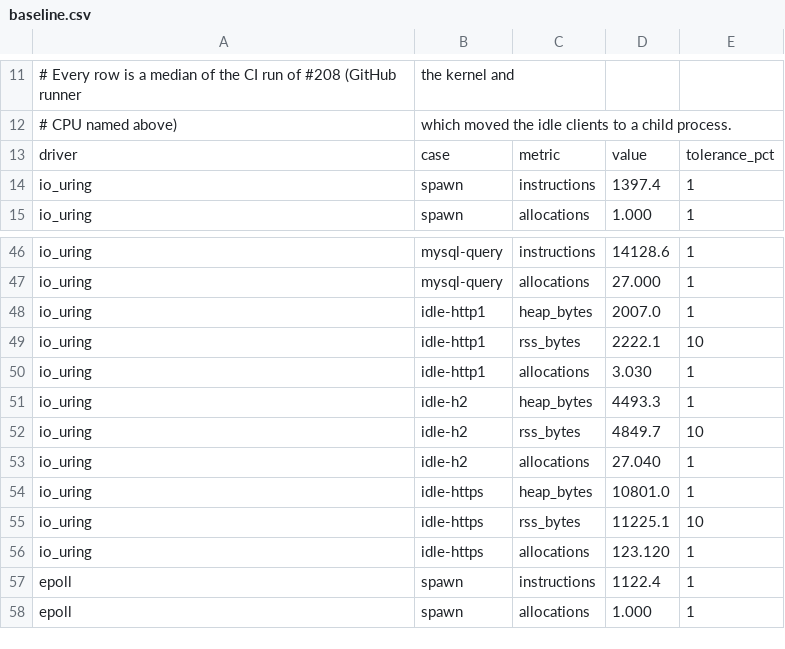
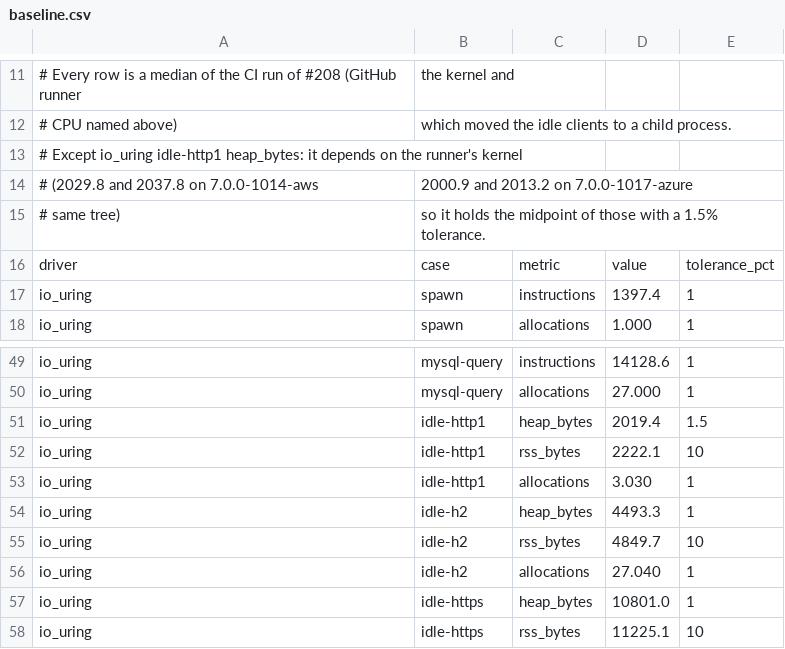
Before and after one commit to giong-run/Giong, a CSV file: bench/instr/baseline.csv, drawn as a sheet; only a part is shown, gaps mark what is left out; the shorter side is filled out with more unchanged rows.

Commit message:
bench(instr): io_uring idle-http1 heap holds both runner kernels
The 2007.0 of the last commit was wrong: the row is not one value that
moved with a new kernel, it is two, one per runner pool. The same tree
measures 2029.8 and 2037.8 bytes on 7.0.0-1014-aws (the baseline run of
#208 and the merge-queue run of this pull request, 45071132684) and
2000.9 and 2013.2 on 7.0.0-1017-azure, and a run lands on either. The row
now holds the midpoint of the four, 2019.4, with a 1.5% tolerance
(furthest measurement 0.92% away); a comment in the file says why. Every
other row stays at 1%: epoll's idle-http1 and both drivers' idle-h2 and
idle-https agree within 0.4% across the two kernels.

```diff
--- a/bench/instr/baseline.csv
+++ b/bench/instr/baseline.csv
@@ -12,2 +12,5 @@
 # CPU named above), which moved the idle clients to a child process.
+# Except io_uring idle-http1 heap_bytes: it depends on the runner's kernel
+# (2029.8 and 2037.8 on 7.0.0-1014-aws, 2000.9 and 2013.2 on 7.0.0-1017-azure,
+# same tree), so it holds the midpoint of those with a 1.5% tolerance.
 driver,case,metric,value,tolerance_pct
@@ -47,3 +50,3 @@ io_uring,mysql-query,instructions,14128.6,1
 io_uring,mysql-query,allocations,27.000,1
-io_uring,idle-http1,heap_bytes,2007.0,1
+io_uring,idle-http1,heap_bytes,2019.4,1.5
 io_uring,idle-http1,rss_bytes,2222.1,10
```
